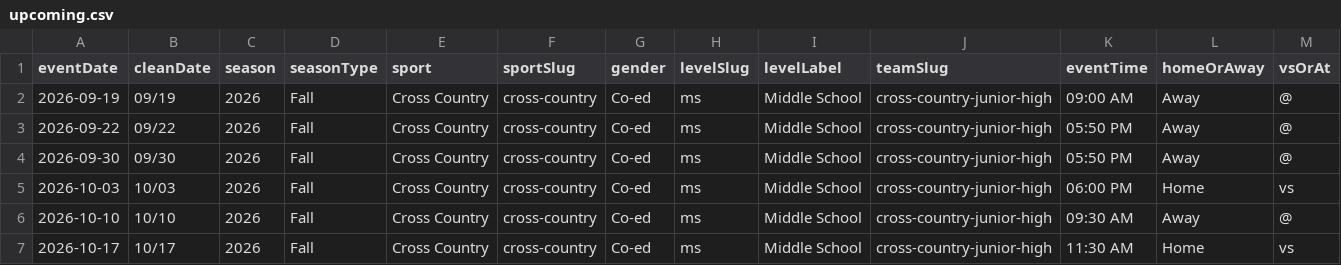
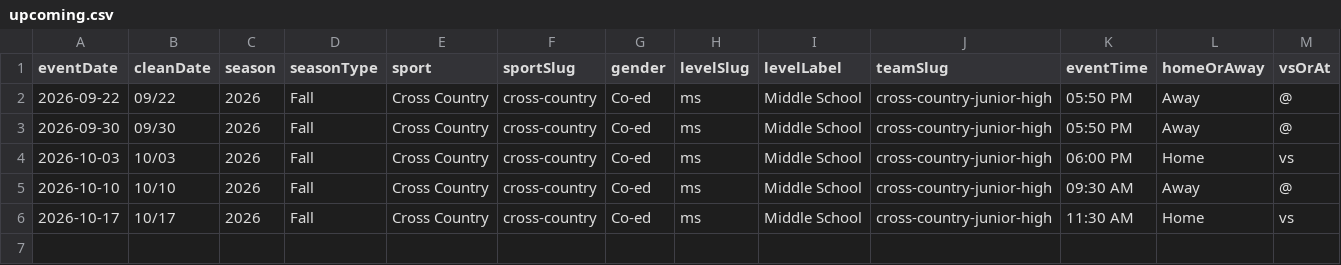
Before and after one commit to nruggieri-poland/schedules, a CSV file: rollups/ms/upcoming.csv, drawn as a sheet; only a part is shown; rows hold the shown columns only; the diff names each change by its address in the sheet, - before the commit and + after, or states it on an @@ line.

```diff
--- a/rollups/ms/upcoming.csv
+++ b/rollups/ms/upcoming.csv
-row 2: 2026-09-19 | 09/19 | 2026 | Fall | Cross Country | cross-country | Co-ed | ms | Middle School | cross-country-junior-high | 09:00 AM | Away | @
```
Also changed, not shown: rollups/jv/upcoming.csv, 6 other files.
